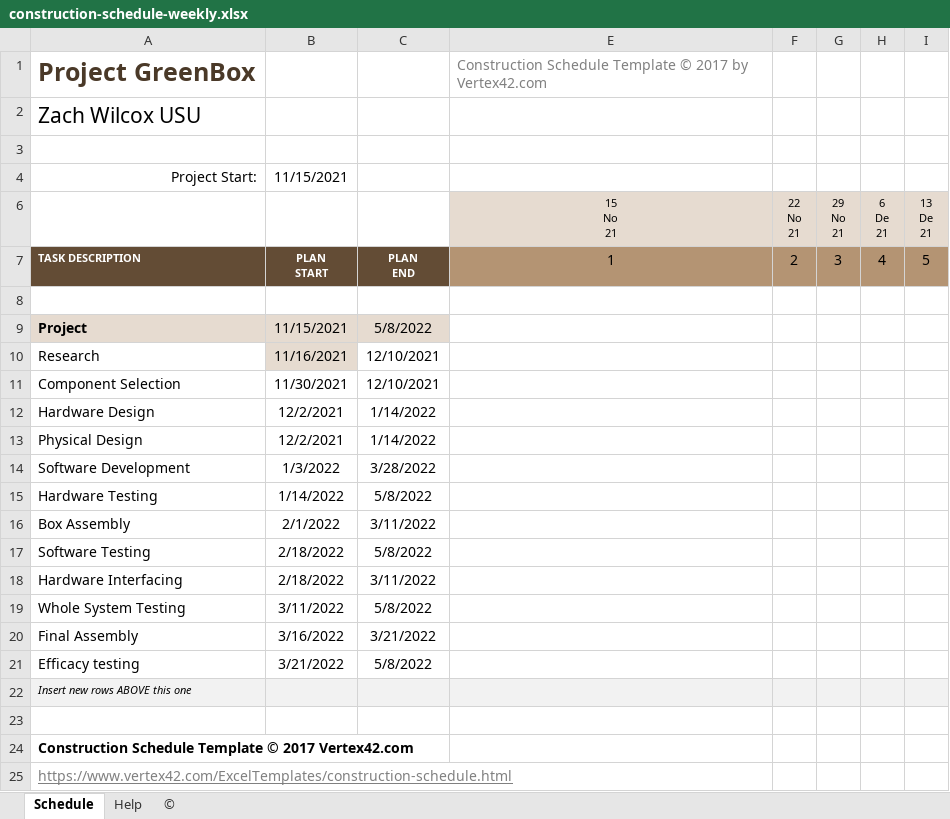
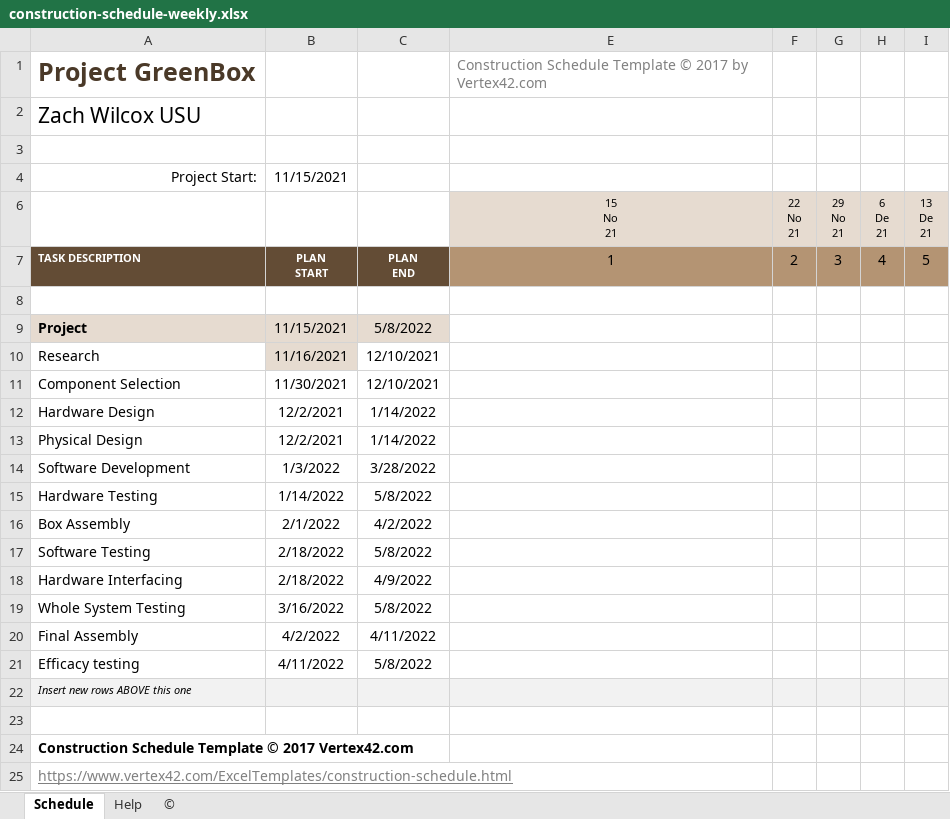
Before and after one commit to shadowthhedgehog/Spring-2022, an Excel workbook: EngineeringDesign/Engineering Design f21/construction-schedule-weekly.xlsx, sheet Schedule, drawn as a sheet; only a part is shown; values as stored, in another font and other column widths than the file's, no borders; charts and pictures and conditional formats not drawn; the diff names each change by its address in the sheet, - before the commit and + after, or states it on an @@ line.

```diff
--- a/EngineeringDesign/Engineering Design f21/construction-schedule-weekly.xlsx (sheet Schedule)
+++ b/EngineeringDesign/Engineering Design f21/construction-schedule-weekly.xlsx (sheet Schedule)
-C16: 3/11/2022
+C16: 4/2/2022
-C18: 3/11/2022
+C18: 4/9/2022
-B19: 3/11/2022
+B19: 3/16/2022
-B20: 3/16/2022
+B20: 4/2/2022
-C20: 3/21/2022
+C20: 4/11/2022
-B21: 3/21/2022
+B21: 4/11/2022
```
Also changed, not shown: 6 other files.
